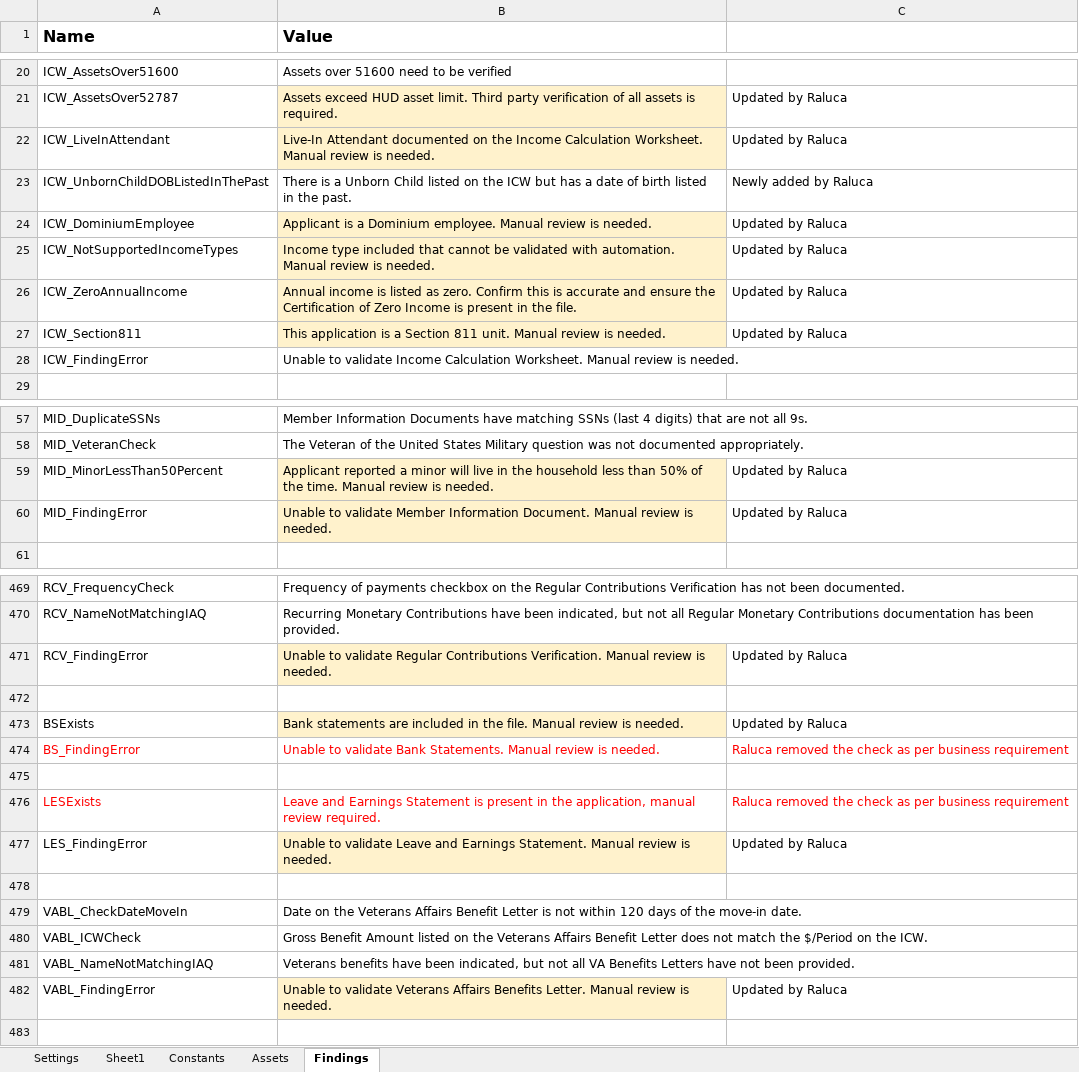
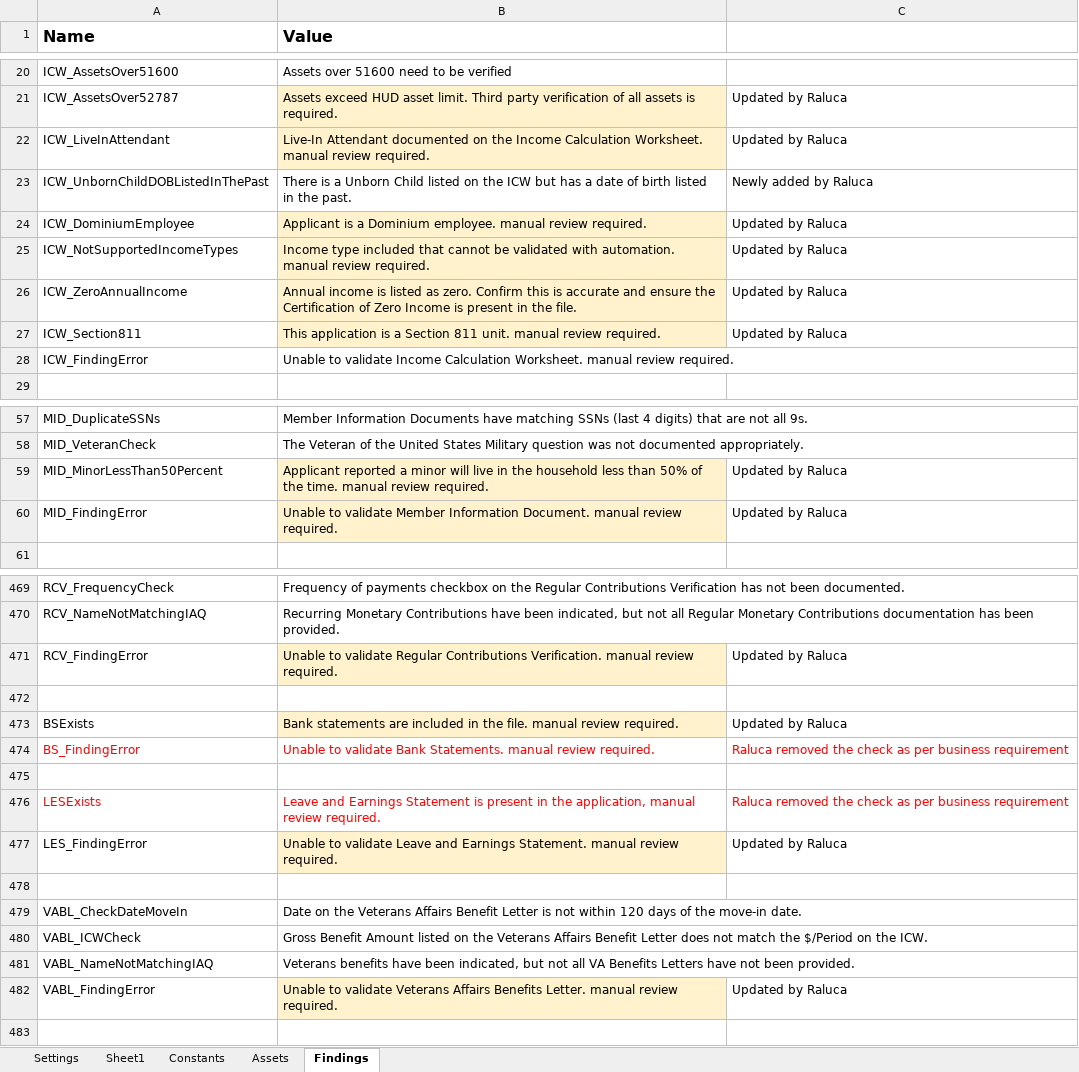
Before and after one commit to Dominiuminc/Application-Review-Audit-Findings-Library, an Excel workbook: Data/Config.xlsx, sheet Findings, drawn as a sheet; only a part is shown, gaps mark what is left out; values as stored, in another font and other column widths than the file's, no borders; conditional formats not drawn; the diff covers the shown part only; the diff names each change by its address in the sheet, - before the commit and + after, or states it on an @@ line.

```diff
--- a/Data/Config.xlsx (sheet Findings)
+++ b/Data/Config.xlsx (sheet Findings)
-B22 (Value): …Calculation Worksheet. Manual review is needed.
+B22 (Value): …Calculation Worksheet. manual review required.
-B24 (Value): …Dominium employee. Manual review is needed.
+B24 (Value): …Dominium employee. manual review required.
-B25 (Value): …with automation. Manual review is needed.
+B25 (Value): …with automation. manual review required.
-B27 (Value): …811 unit. Manual review is needed.
+B27 (Value): …811 unit. manual review required.
-B28 (Value): …Calculation Worksheet. Manual review is needed.
+B28 (Value): …Calculation Worksheet. manual review required.
-B59 (Value): …the time. Manual review is needed.
+B59 (Value): …the time. manual review required.
-B60 (Value): …Information Document. Manual review is needed.
+B60 (Value): …Information Document. manual review required.
-B471 (Value): …Contributions Verification. Manual review is needed.
+B471 (Value): …Contributions Verification. manual review required.
-B473 (Value): …the file. Manual review is needed.
+B473 (Value): …the file. manual review required.
-B474 (Value): …Bank Statements. Manual review is needed.
+B474 (Value): …Bank Statements. manual review required.
-B477 (Value): …Earnings Statement. Manual review is needed.
+B477 (Value): …Earnings Statement. manual review required.
-B482 (Value): …Benefits Letter. Manual review is needed.
+B482 (Value): …Benefits Letter. manual review required.
```
Also changed, not shown: 46 edited cells elsewhere in this sheet.
